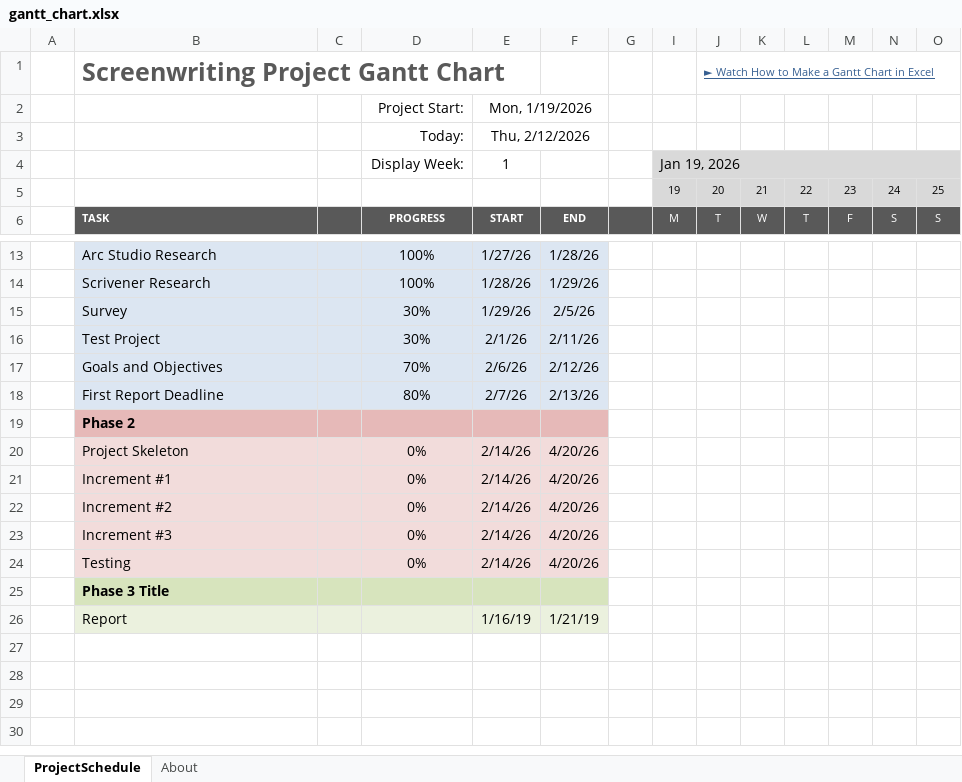
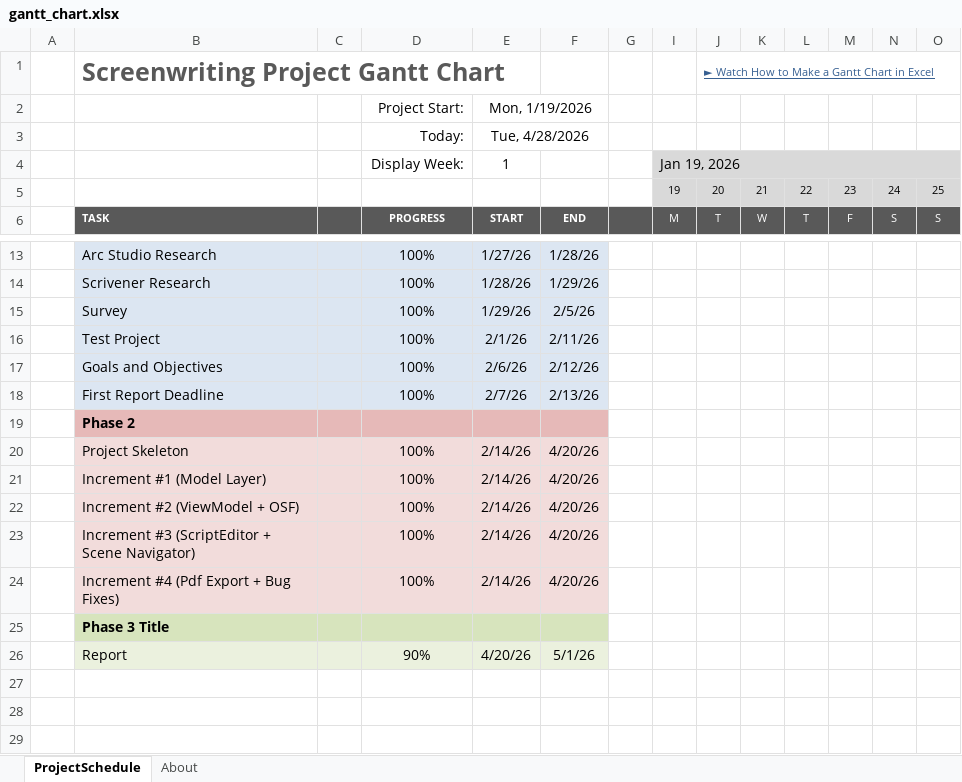
Before and after one commit to 45inertia/Screenwriting-Project-Dissertation, an Excel workbook: Documentation/project_management/gantt_chart.xlsx, sheet ProjectSchedule, drawn as a sheet; only a part is shown, gaps mark what is left out; the shorter side is filled out with more unchanged rows; values as stored, in another font and other column widths than the file's, no borders; conditional formats not drawn; removed rows and columns are numbered as before the commit, all else as after; rows hold the shown columns only; the diff names each change by its address in the sheet, - before the commit and + after, or states it on an @@ line.

Commit message:
docs: added README and updated project report.

```diff
--- a/Documentation/project_management/gantt_chart.xlsx (sheet ProjectSchedule)
+++ b/Documentation/project_management/gantt_chart.xlsx (sheet ProjectSchedule)
-E3: Thu, 2/12/2026
+E3: Tue, 4/28/2026
-D15:D16: 30%
+D15:D16: 100%
-D17: 70%
+D17: 100%
-D18: 80%
+D18: 100%
-D20:D24: 0%
+D20:D24: 100%
-B21: Increment #1
+B21: Increment #1 (Model Layer)
-B22: Increment #2
+B22: Increment #2 (ViewModel + OSF)
-B23: Increment #3
+B23: Increment #3 (ScriptEditor + Scene Navigator)
-B24: Testing
+B24: Increment #4 (Pdf Export + Bug Fixes)
-row 26:  | Report |  |  | 1/16/19 | 1/21/19
+row 26:  | Report |  | 90% | 4/20/26 | 5/1/26
```
Also changed, not shown: 20 other files.
